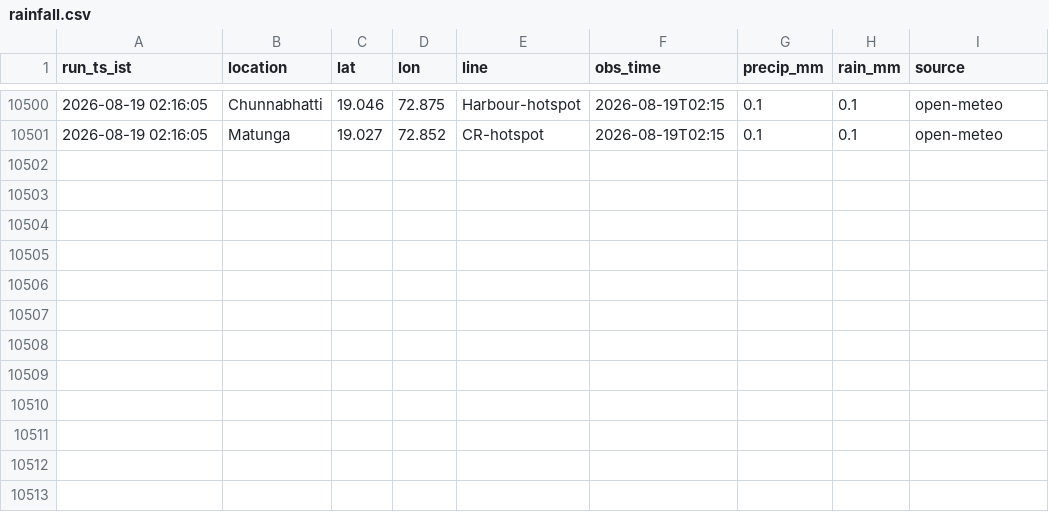
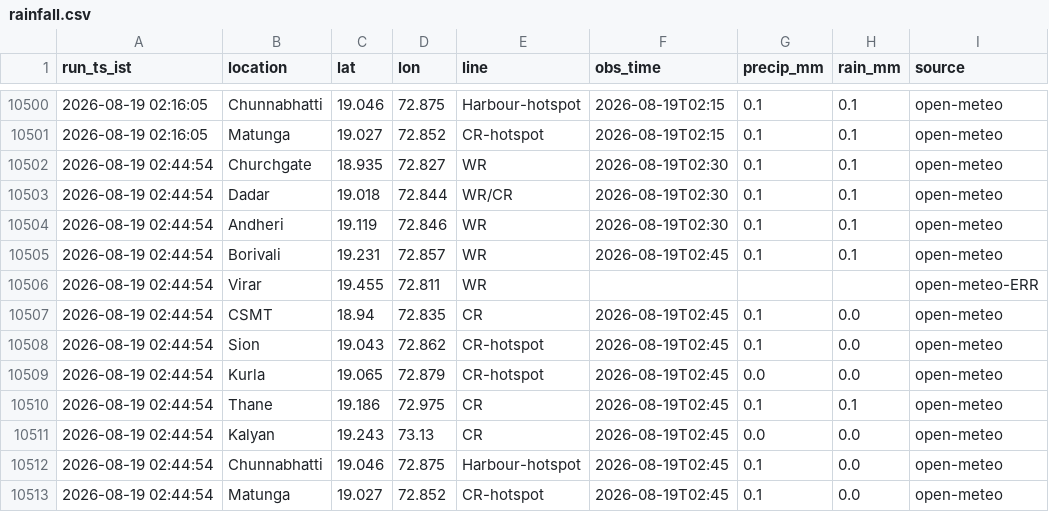
Before and after one commit to Tanjam73/Scraper, a CSV file: data/rainfall.csv, drawn as a sheet; only a part is shown, gaps mark what is left out; the diff names each change by its address in the sheet, - before the commit and + after, or states it on an @@ line.

```diff
--- a/data/rainfall.csv
+++ b/data/rainfall.csv
+row 10502: 2026-08-19 02:44:54 | Churchgate | 18.935 | 72.827 | WR | 2026-08-19T02:30 | 0.1 | 0.1 | open-meteo
+row 10503: 2026-08-19 02:44:54 | Dadar | 19.018 | 72.844 | WR/CR | 2026-08-19T02:30 | 0.1 | 0.1 | open-meteo
+row 10504: 2026-08-19 02:44:54 | Andheri | 19.119 | 72.846 | WR | 2026-08-19T02:30 | 0.1 | 0.1 | open-meteo
+row 10505: 2026-08-19 02:44:54 | Borivali | 19.231 | 72.857 | WR | 2026-08-19T02:45 | 0.1 | 0.1 | open-meteo
+row 10506: 2026-08-19 02:44:54 | Virar | 19.455 | 72.811 | WR |  |  |  | open-meteo-ERR
+row 10507: 2026-08-19 02:44:54 | CSMT | 18.94 | 72.835 | CR | 2026-08-19T02:45 | 0.1 | 0.0 | open-meteo
+row 10508: 2026-08-19 02:44:54 | Sion | 19.043 | 72.862 | CR-hotspot | 2026-08-19T02:45 | 0.1 | 0.0 | open-meteo
+row 10509: 2026-08-19 02:44:54 | Kurla | 19.065 | 72.879 | CR-hotspot | 2026-08-19T02:45 | 0.0 | 0.0 | open-meteo
+row 10510: 2026-08-19 02:44:54 | Thane | 19.186 | 72.975 | CR | 2026-08-19T02:45 | 0.1 | 0.1 | open-meteo
+row 10511: 2026-08-19 02:44:54 | Kalyan | 19.243 | 73.13 | CR | 2026-08-19T02:45 | 0.0 | 0.0 | open-meteo
+row 10512: 2026-08-19 02:44:54 | Chunnabhatti | 19.046 | 72.875 | Harbour-hotspot | 2026-08-19T02:45 | 0.1 | 0.0 | open-meteo
+row 10513: 2026-08-19 02:44:54 | Matunga | 19.027 | 72.852 | CR-hotspot | 2026-08-19T02:45 | 0.1 | 0.0 | open-meteo
```
